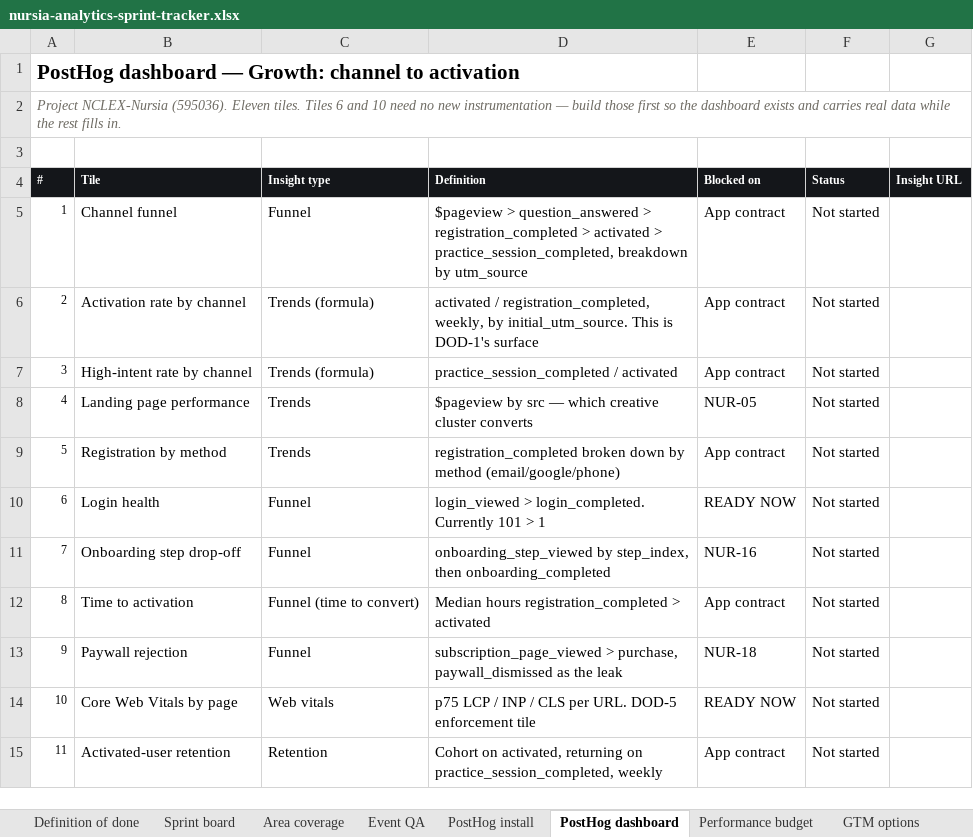
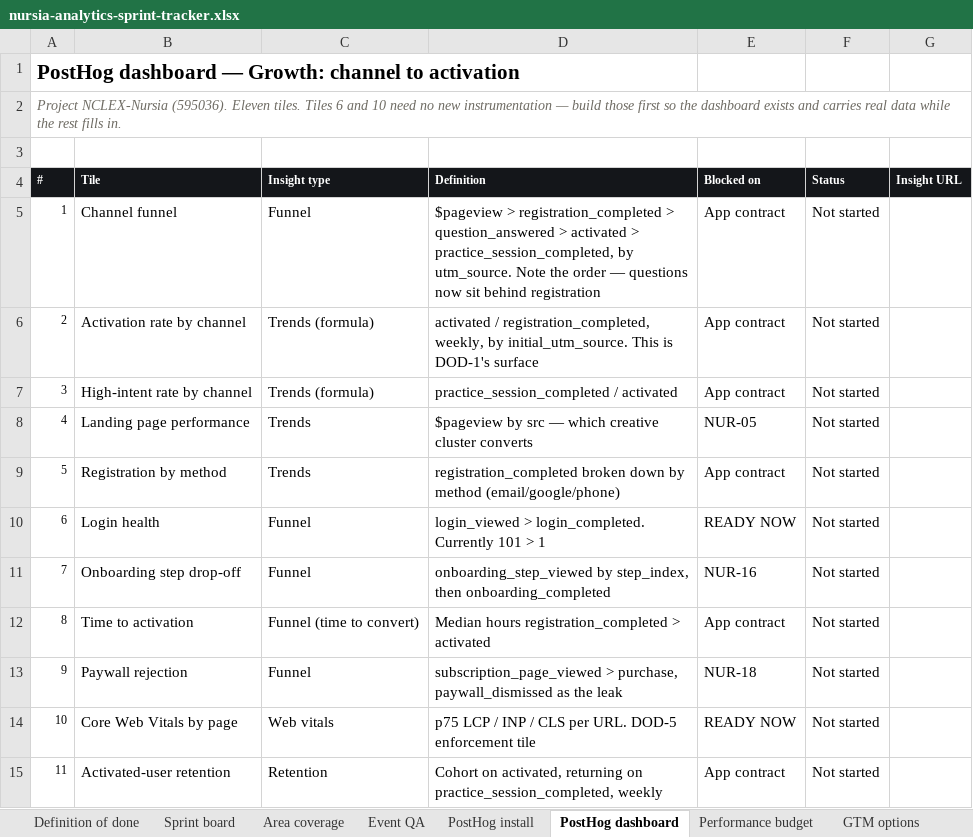
Before and after one commit to GritLabsAI/nursia-website, an Excel workbook: internal/doc/nursia-analytics-sprint-tracker.xlsx, sheet PostHog dashboard, drawn as a sheet; values as stored, in another font and other column widths than the file's, no borders; conditional formats not drawn; the diff names each change by its address in the sheet, - before the commit and + after, or states it on an @@ line.

```diff
--- a/internal/doc/nursia-analytics-sprint-tracker.xlsx (sheet PostHog dashboard)
+++ b/internal/doc/nursia-analytics-sprint-tracker.xlsx (sheet PostHog dashboard)
-D5 (Definition): $pageview > question_answered > registration_completed > activated > practice_session_completed, breakdown by utm_source
+D5 (Definition): $pageview > registration_completed > question_answered > activated > practice_session_completed, by utm_source. Note the order — questions now sit behind registration
```
Also changed, not shown: sheet Sprint board, sheet Event QA, sheet Area coverage, 2 other files.
